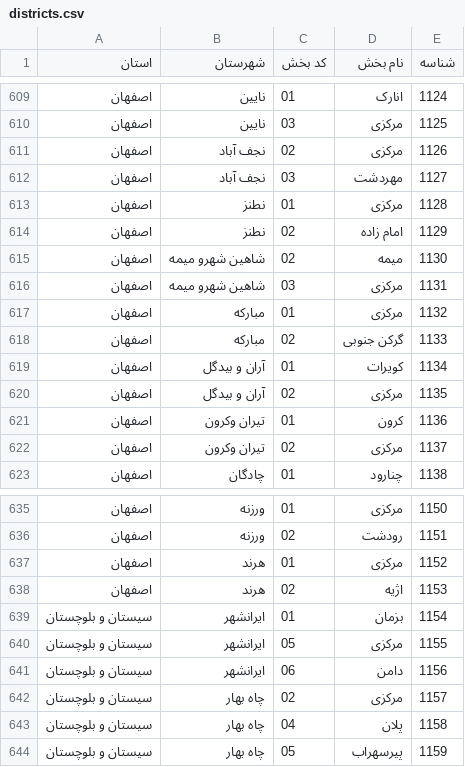
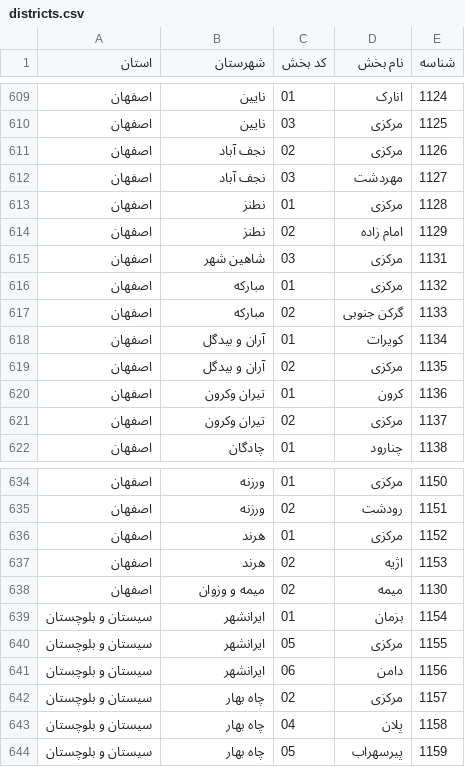
Before and after one commit to babaksos79/iran-civic-atlas, a CSV file: data/districts.csv, drawn as a sheet; only a part is shown, gaps mark what is left out.

```diff
--- a/data/districts.csv
+++ b/data/districts.csv
@@ -614,4 +614,3 @@
 اصفهان,نطنز,02,امام زاده,1129
-اصفهان,شاهین شهرو میمه,02,میمه,1130
-اصفهان,شاهین شهرو میمه,03,مرکزی,1131
+اصفهان,شاهین شهر,03,مرکزی,1131
 اصفهان,مبارکه,01,مرکزی,1132
@@ -638,2 +637,3 @@
 اصفهان,هرند,02,اژیه,1153
+اصفهان,میمه و وزوان,02,میمه,1130
 سیستان و بلوچستان,ایرانشهر,01,بزمان,1154
```
Also changed, not shown: data/cities.csv, data/counties.csv, 41 other files.
